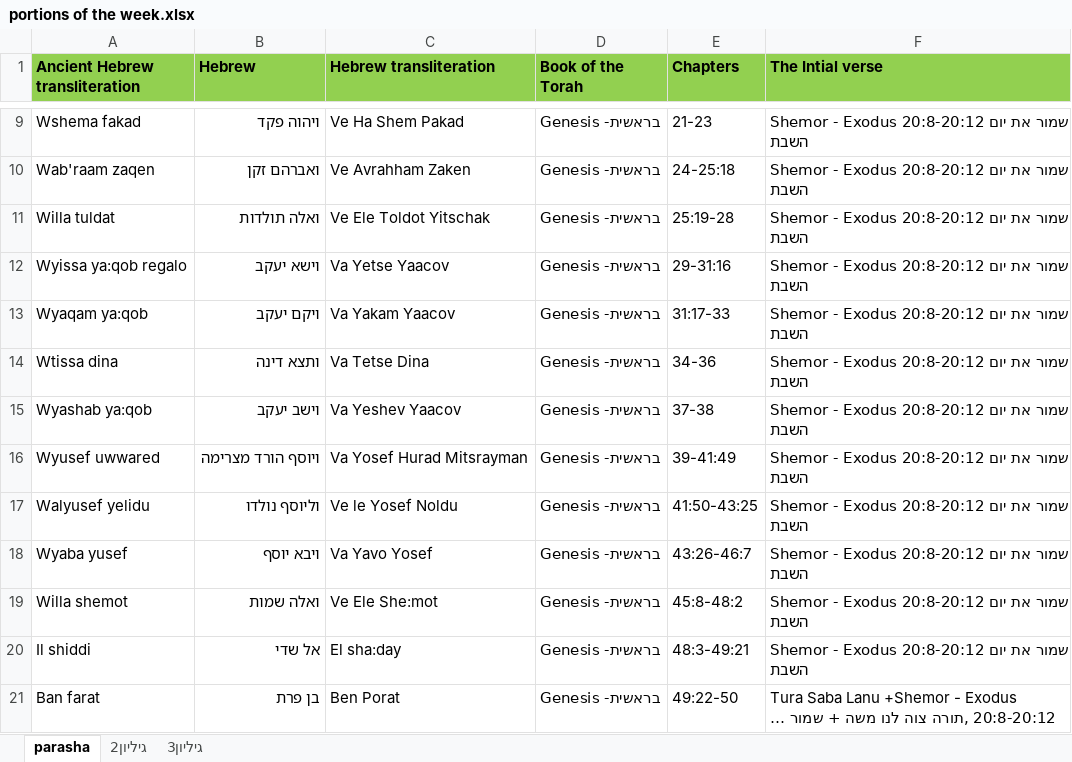
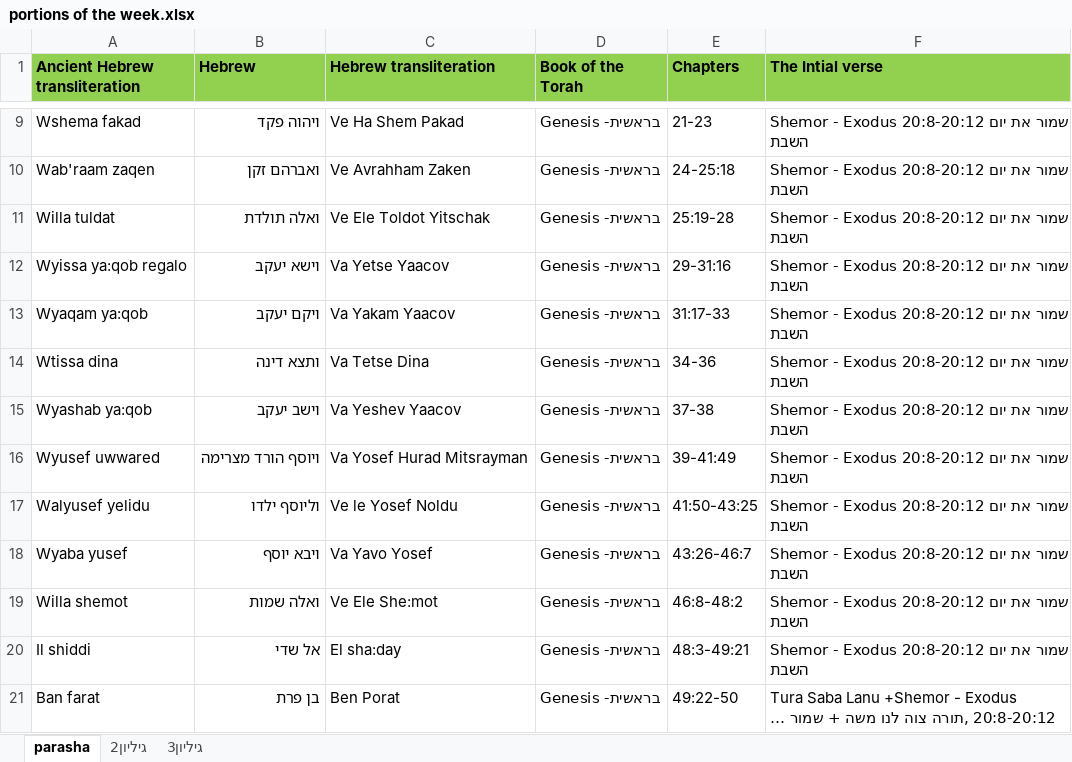
Before and after one commit to oshersa-sudo/samaritan-torah_web, an Excel workbook: data/portions of the week.xlsx, sheet parasha, drawn as a sheet; only a part is shown, gaps mark what is left out; long unchanged cells end in …; values as stored, in another font and other column widths than the file's, no borders; the diff names each change by its address in the sheet, - before the commit and + after, or states it on an @@ line.

```diff
--- a/data/portions of the week.xlsx (sheet parasha)
+++ b/data/portions of the week.xlsx (sheet parasha)
-B11 (Hebrew): ואלה תולדות
+B11 (Hebrew): ואלה תולדת
-B17 (Hebrew): וליוסף נולדו
+B17 (Hebrew): וליוסף ילדו
-E19 (Chapters): 45:8-48:2
+E19 (Chapters): 46:8-48:2
```
Also changed, not shown: 2 other files.
